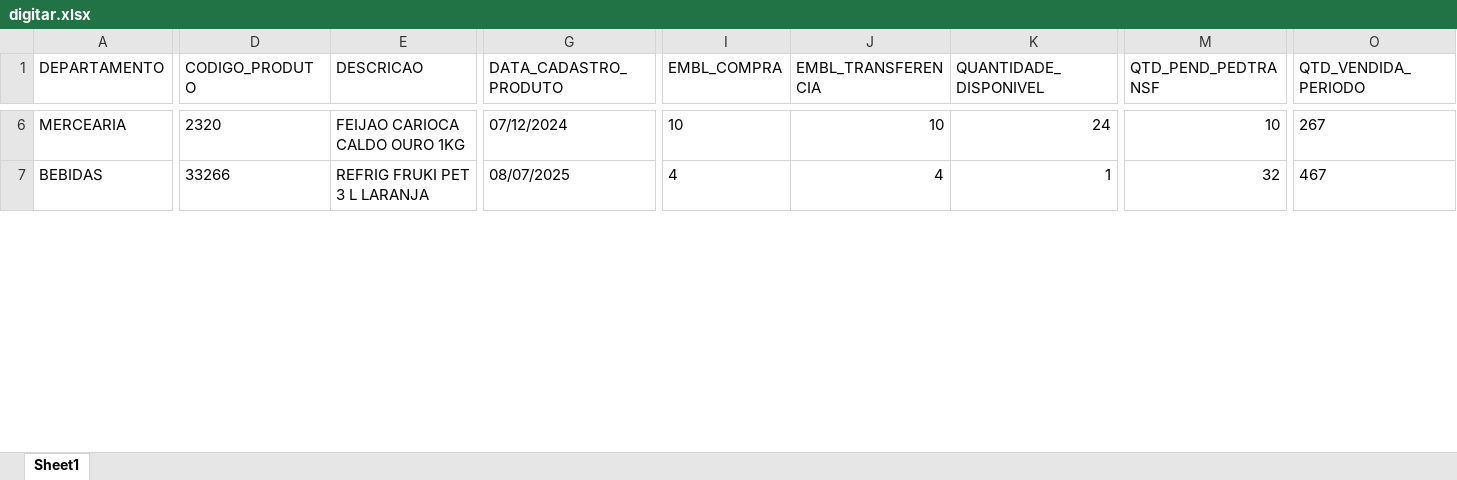
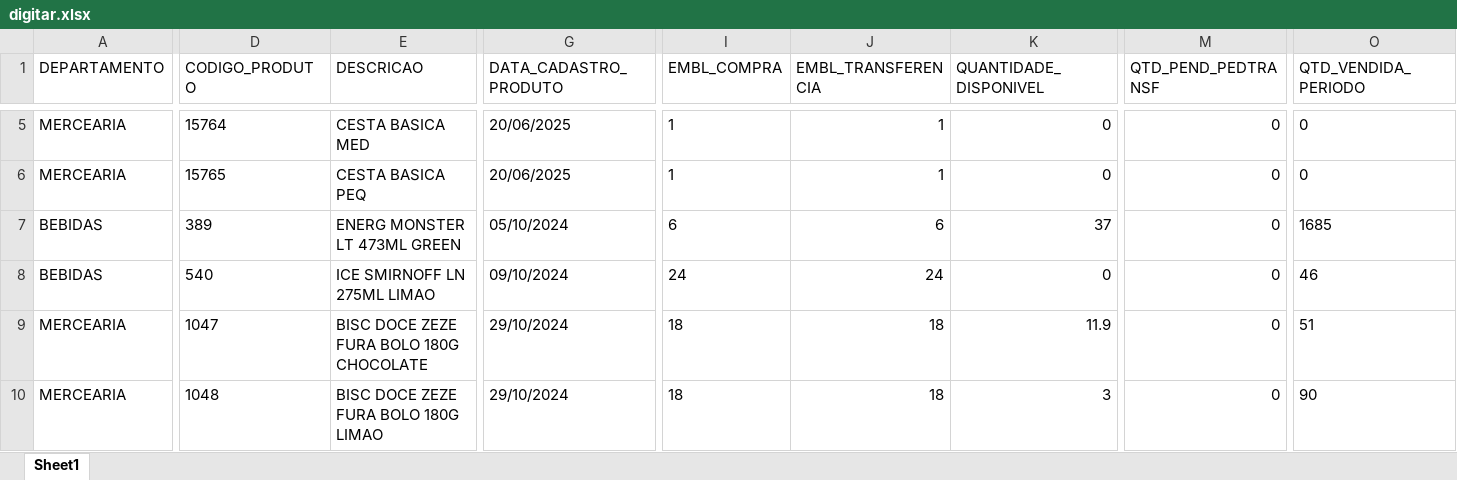
Before and after one commit to sgrimush-ops/Equipes_Agentes, an Excel workbook: Aplicativos/GAM/bd_saida/digitar.xlsx, sheet Sheet1, drawn as a sheet; only a part is shown, gaps mark what is left out; values as stored, in another font and other column widths than the file's, no borders; addresses are those after the commit; rows hold the shown columns only; the diff covers the shown part only; the diff names each change by its address in the sheet, - before the commit and + after, or states it on an @@ line.

```diff
--- a/Aplicativos/GAM/bd_saida/digitar.xlsx (sheet Sheet1)
+++ b/Aplicativos/GAM/bd_saida/digitar.xlsx (sheet Sheet1)
-D5 (CODIGO_PRODUTO): 2320
+D5 (CODIGO_PRODUTO): 15764
-E5 (DESCRICAO): FEIJAO CARIOCA CALDO OURO 1KG
+E5 (DESCRICAO): CESTA BASICA MED
-G5 (DATA_CADASTRO_PRODUTO): 07/12/2024
+G5 (DATA_CADASTRO_PRODUTO): 20/06/2025
-I5 (EMBL_COMPRA): 10
+I5 (EMBL_COMPRA): 1
-J5 (EMBL_TRANSFERENCIA): 10
+J5 (EMBL_TRANSFERENCIA): 1
-K5 (QUANTIDADE_DISPONIVEL): 24
+K5 (QUANTIDADE_DISPONIVEL): 0
-M5 (QTD_PEND_PEDTRANSF): 10
+M5 (QTD_PEND_PEDTRANSF): 0
-O5 (QTD_VENDIDA_PERIODO): 267
+O5 (QTD_VENDIDA_PERIODO): 0
+row 6: MERCEARIA | 15765 | CESTA BASICA PEQ | 20/06/2025 | 1 | 1 | 0 | 0 | 0
+row 7: BEBIDAS | 389 | ENERG MONSTER LT 473ML GREEN | 05/10/2024 | 6 | 6 | 37 | 0 | 1685
-D8 (CODIGO_PRODUTO): 33266
+D8 (CODIGO_PRODUTO): 540
-E8 (DESCRICAO): REFRIG FRUKI PET 3 L LARANJA
+E8 (DESCRICAO): ICE SMIRNOFF LN 275ML LIMAO
-G8 (DATA_CADASTRO_PRODUTO): 08/07/2025
+G8 (DATA_CADASTRO_PRODUTO): 09/10/2024
-I8 (EMBL_COMPRA): 4
+I8 (EMBL_COMPRA): 24
-J8 (EMBL_TRANSFERENCIA): 4
+J8 (EMBL_TRANSFERENCIA): 24
-K8 (QUANTIDADE_DISPONIVEL): 1
+K8 (QUANTIDADE_DISPONIVEL): 0
-M8 (QTD_PEND_PEDTRANSF): 32
+M8 (QTD_PEND_PEDTRANSF): 0
-O8 (QTD_VENDIDA_PERIODO): 467
+O8 (QTD_VENDIDA_PERIODO): 46
+row 9: MERCEARIA | 1047 | BISC DOCE ZEZE FURA BOLO 180G CHOCOLATE | 29/10/2024 | 18 | 18 | 11.9 | 0 | 51
+row 10: MERCEARIA | 1048 | BISC DOCE ZEZE FURA BOLO 180G LIMAO | 29/10/2024 | 18 | 18 | 3 | 0 | 90
```
Also changed, not shown: 38 added rows, 16 removed rows and 418 edited cells elsewhere in this sheet, 6 other files.
